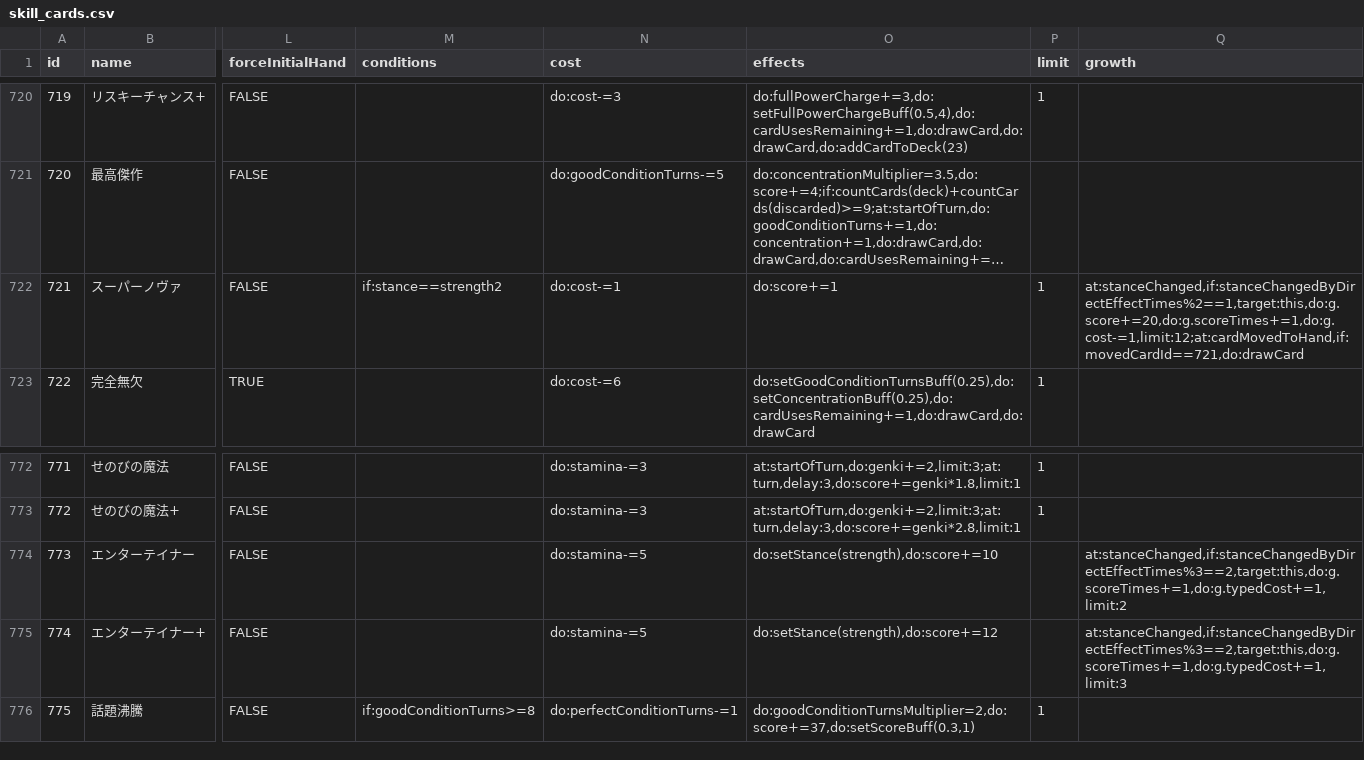
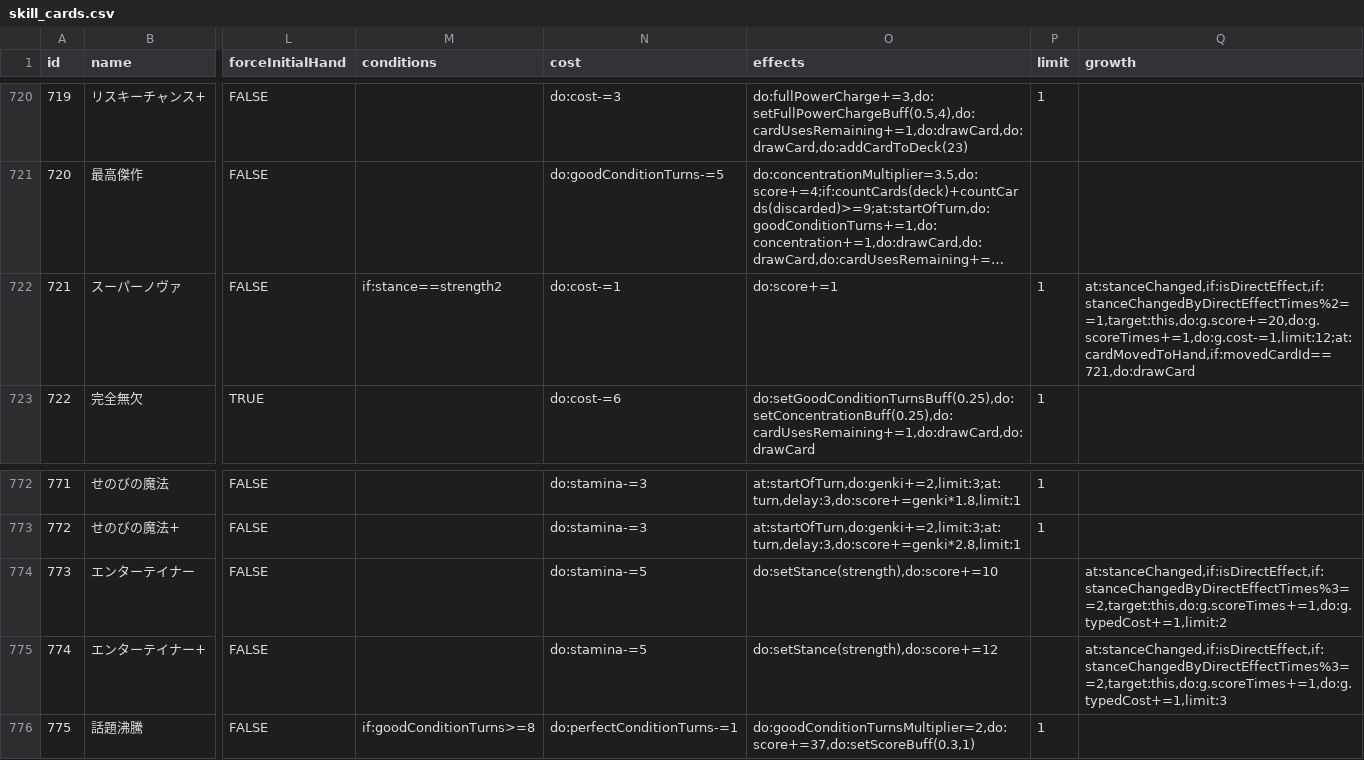
Before and after one commit to unoeins/gakumas-tools, a CSV file: packages/gakumas-data/csv/skill_cards.csv, drawn as a sheet; only a part is shown, gaps mark what is left out; long unchanged cells end in …; the diff names each change by its address in the sheet, - before the commit and + after, or states it on an @@ line.

Commit message:
Fix entertainer and supernova growth condition

```diff
--- a/packages/gakumas-data/csv/skill_cards.csv
+++ b/packages/gakumas-data/csv/skill_cards.csv
-Q722 (growth): at:stanceChanged,if:stanceChangedByDirectEffectTimes%2==1,target:this,do:g.score+=20,do:g.scoreTimes+=1,do:g.cost-=1,limit:12;at:cardMovedToHand,if:movedCardId==721,do:drawCard
+Q722 (growth): at:stanceChanged,if:isDirectEffect,if:stanceChangedByDirectEffectTimes%2==1,target:this,do:g.score+=20,do:g.scoreTimes+=1,do:g.cost-=1,limit:12;at:cardMovedToHand,if:movedCardId==721,do:drawCard
-Q774 (growth): at:stanceChanged,if:stanceChangedByDirectEffectTimes%3==2,target:this,do:g.scoreTimes+=1,do:g.typedCost+=1,limit:2
+Q774 (growth): at:stanceChanged,if:isDirectEffect,if:stanceChangedByDirectEffectTimes%3==2,target:this,do:g.scoreTimes+=1,do:g.typedCost+=1,limit:2
-Q775 (growth): at:stanceChanged,if:stanceChangedByDirectEffectTimes%3==2,target:this,do:g.scoreTimes+=1,do:g.typedCost+=1,limit:3
+Q775 (growth): at:stanceChanged,if:isDirectEffect,if:stanceChangedByDirectEffectTimes%3==2,target:this,do:g.scoreTimes+=1,do:g.typedCost+=1,limit:3
```
Also changed, not shown: 3 other files.
